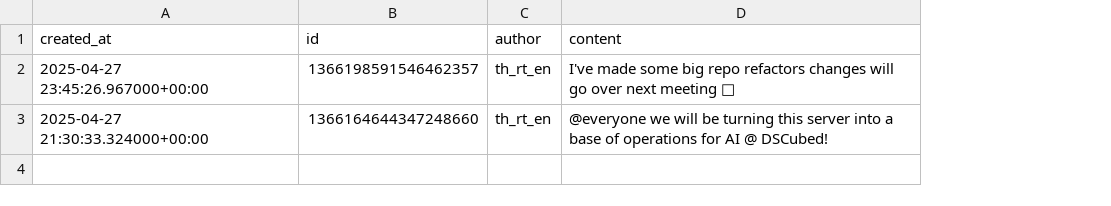
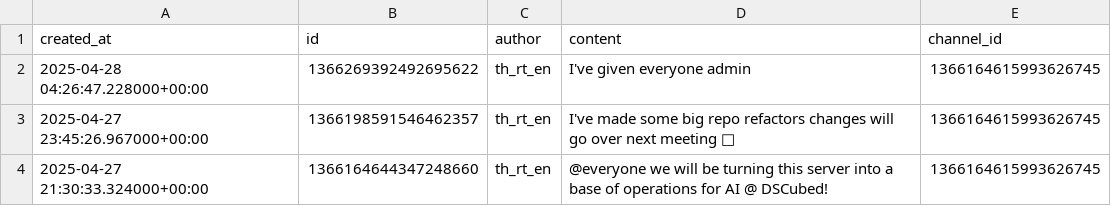
Before and after one commit to lorraine-sanares/discord-etl-pipeline, a CSV file: csv_files/announcements_history_chat_history.csv, drawn as a sheet; addresses are those after the commit; the diff names each change by its address in the sheet, - before the commit and + after, or states it on an @@ line.

Commit message:
chat history tables now contain channel id

```diff
--- a/csv_files/announcements_history_chat_history.csv
+++ b/csv_files/announcements_history_chat_history.csv
+column E (channel_id), rows 3-4: 1366164615993626745 | 1366164615993626745
+row 2: 2025-04-28 04:26:47.228000+00:00 | 1366269392492695622 | th_rt_en | I've given everyone admin | 1366164615993626745
```
Also changed, not shown: 6 other files.
